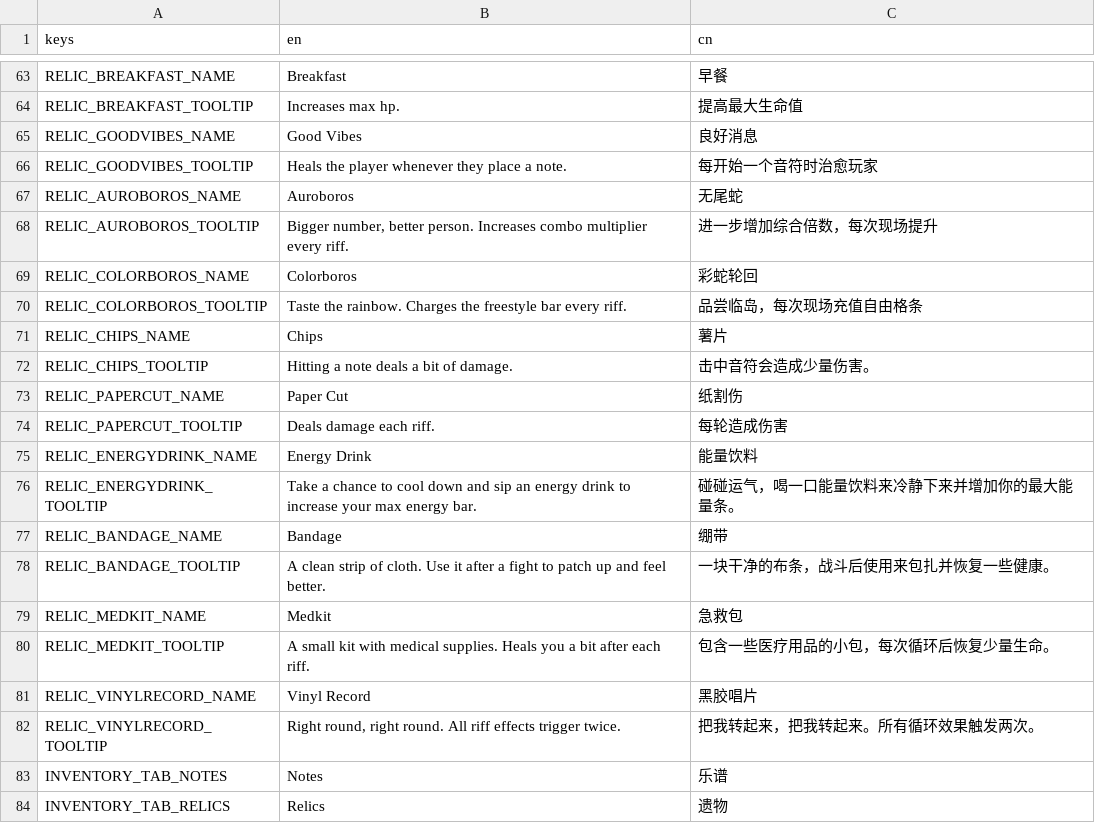
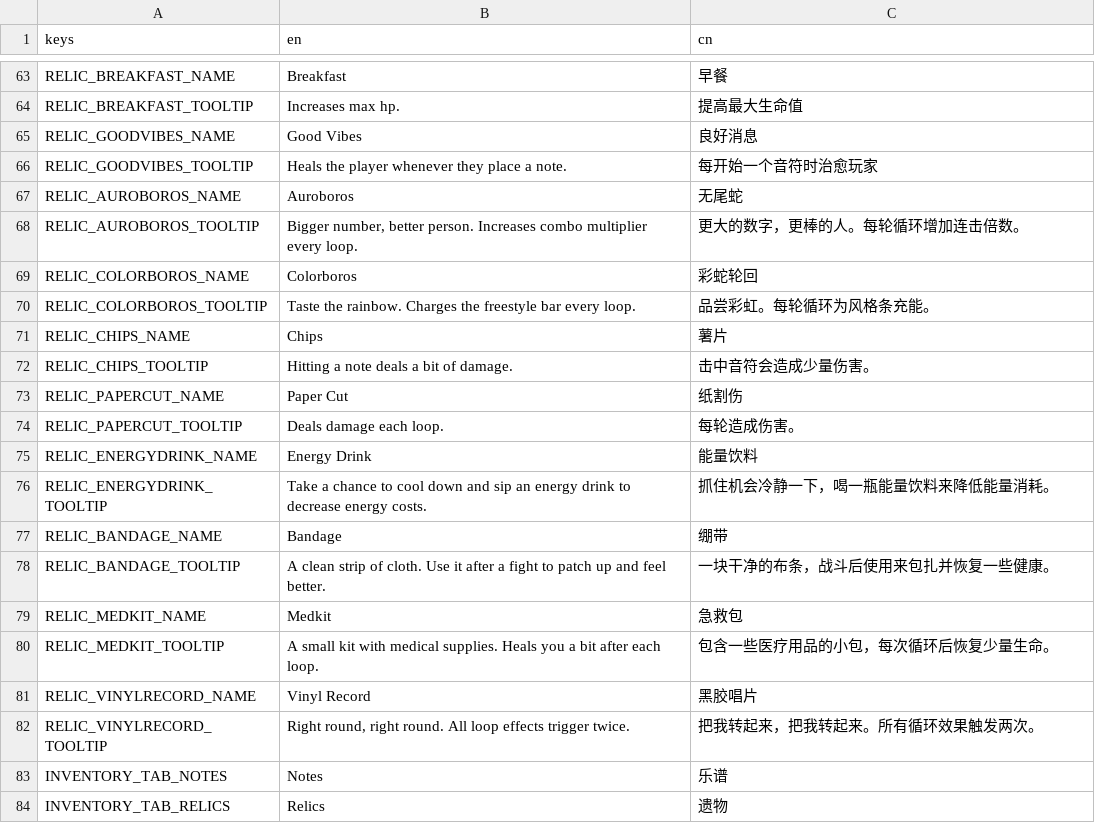
Before and after one commit to Project-Funk-Engine/ProjectFunkEngine, a CSV file: Globals/Translations/Translations.csv, drawn as a sheet; only a part is shown, gaps mark what is left out; the diff covers the shown part only.

```diff
--- a/Globals/Translations/Translations.csv
+++ b/Globals/Translations/Translations.csv
@@ -67,5 +67,5 @@ RELIC_GOODVIBES_TOOLTIP,"Heals the player whenever they place a note.","每开
 RELIC_AUROBOROS_NAME,Auroboros,无尾蛇
-RELIC_AUROBOROS_TOOLTIP,"Bigger number, better person. Increases combo multiplier every riff.","进一步增加综合倍数，每次现场提升"
+RELIC_AUROBOROS_TOOLTIP,"Bigger number, better person. Increases combo multiplier every loop.","更大的数字，更棒的人。每轮循环增加连击倍数。"
 RELIC_COLORBOROS_NAME,Colorboros,彩蛇轮回
-RELIC_COLORBOROS_TOOLTIP,"Taste the rainbow. Charges the freestyle bar every riff.","品尝临岛，每次现场充值自由格条"
+RELIC_COLORBOROS_TOOLTIP,"Taste the rainbow. Charges the freestyle bar every loop.","品尝彩虹。每轮循环为风格条充能。"
 RELIC_CHIPS_NAME,"Chips",薯片
@@ -73,5 +73,5 @@ RELIC_CHIPS_TOOLTIP,"Hitting a note deals a bit of damage.","击中音符会造
 RELIC_PAPERCUT_NAME,Paper Cut,纸割伤
-RELIC_PAPERCUT_TOOLTIP,"Deals damage each riff.","每轮造成伤害"
+RELIC_PAPERCUT_TOOLTIP,"Deals damage each loop.","每轮造成伤害。"
 RELIC_ENERGYDRINK_NAME,Energy Drink,"能量饮料"
-RELIC_ENERGYDRINK_TOOLTIP,"Take a chance to cool down and sip an energy drink to increase your max energy bar.","碰碰运气，喝一口能量饮料来冷静下来并增加你的最大能量条。"
+RELIC_ENERGYDRINK_TOOLTIP,"Take a chance to cool down and sip an energy drink to decrease energy costs.","抓住机会冷静一下，喝一瓶能量饮料来降低能量消耗。"
 RELIC_BANDAGE_NAME,Bandage,"绷带"
@@ -79,5 +79,5 @@ RELIC_BANDAGE_TOOLTIP,"A clean strip of cloth. Use it after a fight to patch up
 RELIC_MEDKIT_NAME,Medkit,"急救包"
-RELIC_MEDKIT_TOOLTIP,"A small kit with medical supplies. Heals you a bit after each riff.","包含一些医疗用品的小包，每次循环后恢复少量生命。"
+RELIC_MEDKIT_TOOLTIP,"A small kit with medical supplies. Heals you a bit after each loop.","包含一些医疗用品的小包，每次循环后恢复少量生命。"
 RELIC_VINYLRECORD_NAME,Vinyl Record,"黑胶唱片"
-RELIC_VINYLRECORD_TOOLTIP,"Right round, right round. All riff effects trigger twice.","把我转起来，把我转起来。所有循环效果触发两次。"
+RELIC_VINYLRECORD_TOOLTIP,"Right round, right round. All loop effects trigger twice.","把我转起来，把我转起来。所有循环效果触发两次。"
 INVENTORY_TAB_NOTES,Notes,乐谱
```
Also changed, not shown: 9 edited cells elsewhere in this file, 6 other files.
